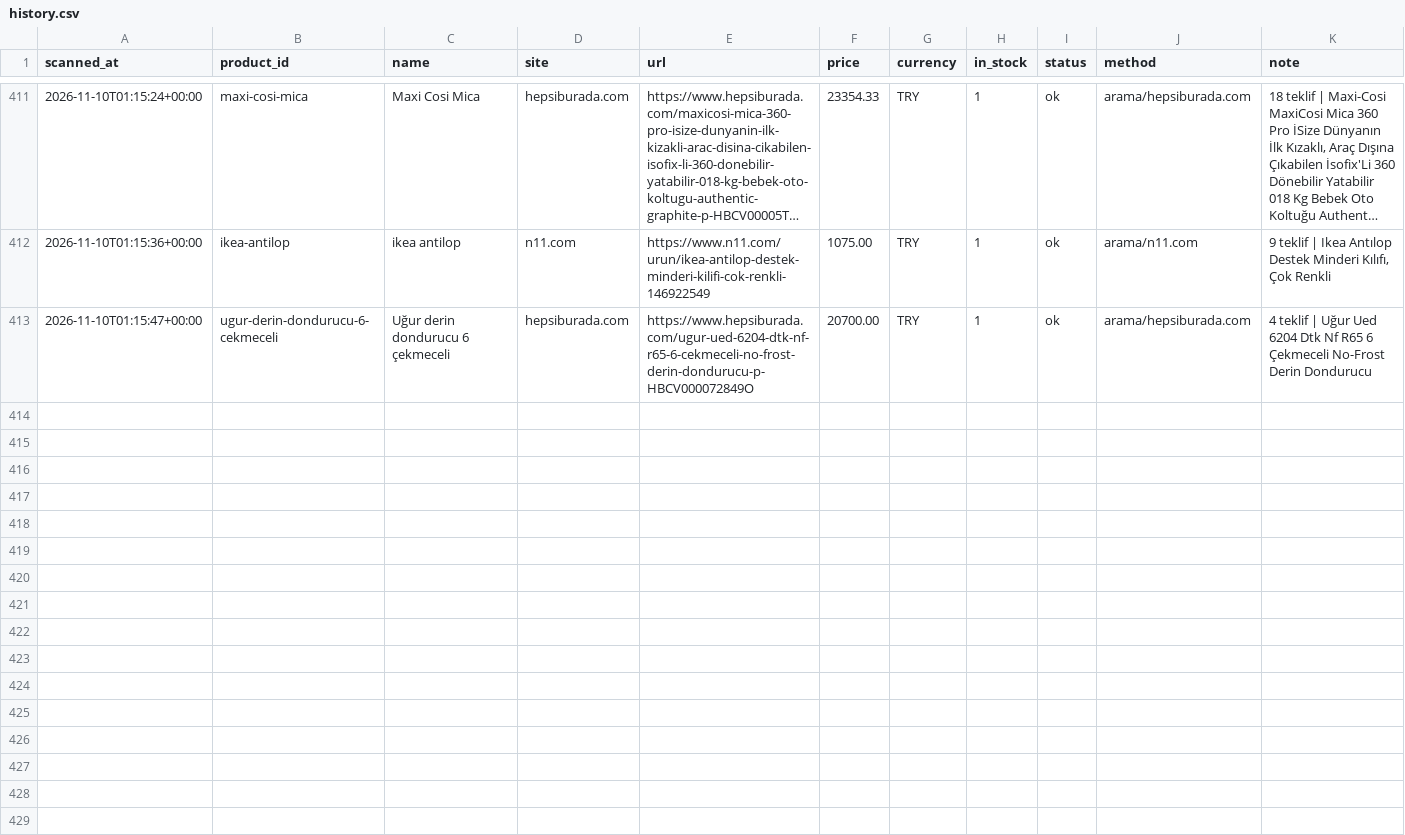
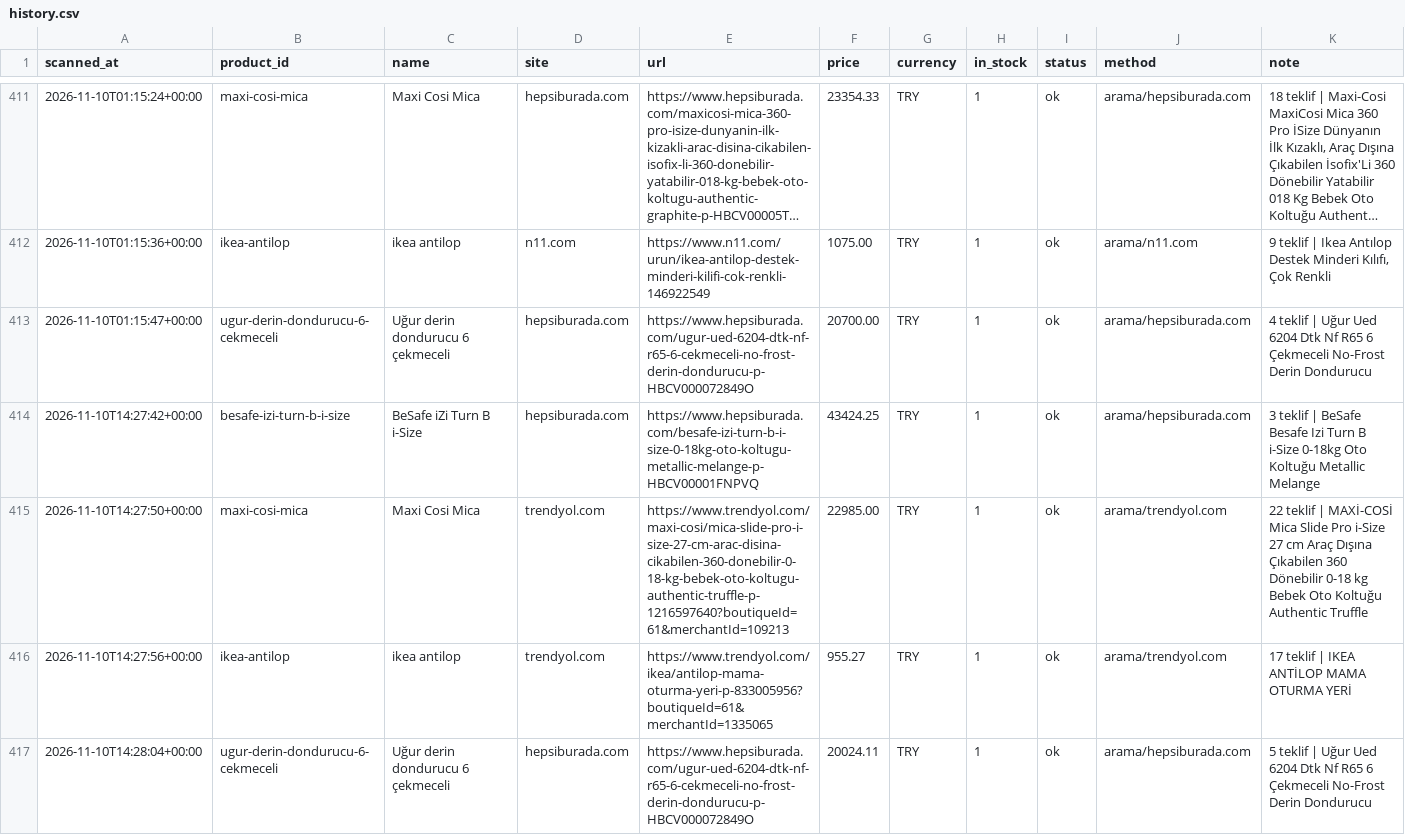
Before and after one commit to kaan2635/fiyat-takip, a CSV file: data/history.csv, drawn as a sheet; only a part is shown, gaps mark what is left out; long unchanged cells end in …; the diff names each change by its address in the sheet, - before the commit and + after, or states it on an @@ line.

```diff
--- a/data/history.csv
+++ b/data/history.csv
+row 414: 2026-11-10T14:27:42+00:00 | besafe-izi-turn-b-i-size | BeSafe iZi Turn B i-Size | hepsiburada.com | https://www.hepsiburada.com/besafe-izi-turn-b-i-size-0-18kg-oto-koltugu-metallic-melange-p-HBCV00001FNPVQ | 43424.25 | TRY | 1 | ok | arama/hepsiburada.com | 3 teklif | BeSafe Besafe Izi Turn B i-Size 0-18kg Oto Koltuğu Metallic Melange
+row 415: 2026-11-10T14:27:50+00:00 | maxi-cosi-mica | Maxi Cosi Mica | trendyol.com | https://www.trendyol.com/maxi-cosi/mica-slide-pro-i-size-27-cm-arac-disina-cikabilen-360-donebilir-0-18-kg-bebek-oto-koltugu-authentic-truffle-p-1216597640?boutiqueId=61&merchantId=109213 | 22985.00 | TRY | 1 | ok | arama/trendyol.com | 22 teklif | MAXİ-COSİ Mica Slide Pro i-Size 27 cm Araç Dışına Çıkabilen 360 Dönebilir 0-18 kg Bebek Oto Koltuğu Authentic Truffle
+row 416: 2026-11-10T14:27:56+00:00 | ikea-antilop | ikea antilop | trendyol.com | https://www.trendyol.com/ikea/antilop-mama-oturma-yeri-p-833005956?boutiqueId=61&merchantId=1335065 | 955.27 | TRY | 1 | ok | arama/trendyol.com | 17 teklif | IKEA ANTİLOP MAMA OTURMA YERİ
+row 417: 2026-11-10T14:28:04+00:00 | ugur-derin-dondurucu-6-cekmeceli | Uğur derin dondurucu 6 çekmeceli | hepsiburada.com | https://www.hepsiburada.com/ugur-ued-6204-dtk-nf-r65-6-cekmeceli-no-frost-derin-dondurucu-p-HBCV000072849O | 20024.11 | TRY | 1 | ok | arama/hepsiburada.com | 5 teklif | Uğur Ued 6204 Dtk Nf R65 6 Çekmeceli No-Frost Derin Dondurucu
```
Also changed, not shown: 3 other files.
